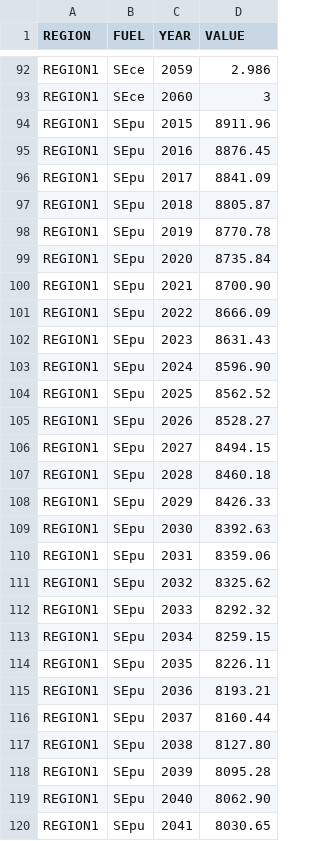
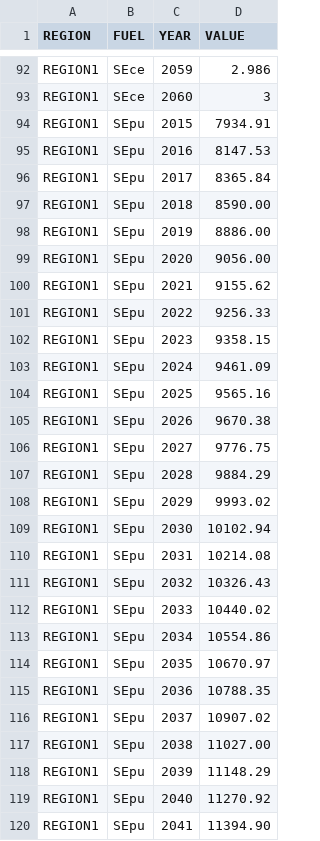
Before and after one commit to PietroDogliani/OSeMOSYS-SE, a CSV file: input_data/REF/data/AccumulatedAnnualDemand.csv, drawn as a sheet; only a part is shown, gaps mark what is left out; the diff covers the shown part only.

```diff
--- a/input_data/REF/data/AccumulatedAnnualDemand.csv
+++ b/input_data/REF/data/AccumulatedAnnualDemand.csv
@@ -93,28 +93,28 @@ REGION1,SEce,2059,2.986
 REGION1,SEce,2060,3
-REGION1,SEpu,2015,8911.96
-REGION1,SEpu,2016,8876.45
-REGION1,SEpu,2017,8841.09
-REGION1,SEpu,2018,8805.87
-REGION1,SEpu,2019,8770.78
-REGION1,SEpu,2020,8735.84
-REGION1,SEpu,2021,8700.90
-REGION1,SEpu,2022,8666.09
-REGION1,SEpu,2023,8631.43
-REGION1,SEpu,2024,8596.90
-REGION1,SEpu,2025,8562.52
-REGION1,SEpu,2026,8528.27
-REGION1,SEpu,2027,8494.15
-REGION1,SEpu,2028,8460.18
-REGION1,SEpu,2029,8426.33
-REGION1,SEpu,2030,8392.63
-REGION1,SEpu,2031,8359.06
-REGION1,SEpu,2032,8325.62
-REGION1,SEpu,2033,8292.32
-REGION1,SEpu,2034,8259.15
-REGION1,SEpu,2035,8226.11
-REGION1,SEpu,2036,8193.21
-REGION1,SEpu,2037,8160.44
-REGION1,SEpu,2038,8127.80
-REGION1,SEpu,2039,8095.28
-REGION1,SEpu,2040,8062.90
-REGION1,SEpu,2041,8030.65
+REGION1,SEpu,2015,7934.91
+REGION1,SEpu,2016,8147.53
+REGION1,SEpu,2017,8365.84
+REGION1,SEpu,2018,8590.00
+REGION1,SEpu,2019,8886.00
+REGION1,SEpu,2020,9056.00
+REGION1,SEpu,2021,9155.62
+REGION1,SEpu,2022,9256.33
+REGION1,SEpu,2023,9358.15
+REGION1,SEpu,2024,9461.09
+REGION1,SEpu,2025,9565.16
+REGION1,SEpu,2026,9670.38
+REGION1,SEpu,2027,9776.75
+REGION1,SEpu,2028,9884.29
+REGION1,SEpu,2029,9993.02
+REGION1,SEpu,2030,10102.94
+REGION1,SEpu,2031,10214.08
+REGION1,SEpu,2032,10326.43
+REGION1,SEpu,2033,10440.02
+REGION1,SEpu,2034,10554.86
+REGION1,SEpu,2035,10670.97
+REGION1,SEpu,2036,10788.35
+REGION1,SEpu,2037,10907.02
+REGION1,SEpu,2038,11027.00
+REGION1,SEpu,2039,11148.29
+REGION1,SEpu,2040,11270.92
+REGION1,SEpu,2041,11394.90
```
Also changed, not shown: 19 edited cells elsewhere in this file, input_data/REF/data/CapitalCost.csv, input_data/REF/data/EmissionActivityRatio.csv, 7 other files.
